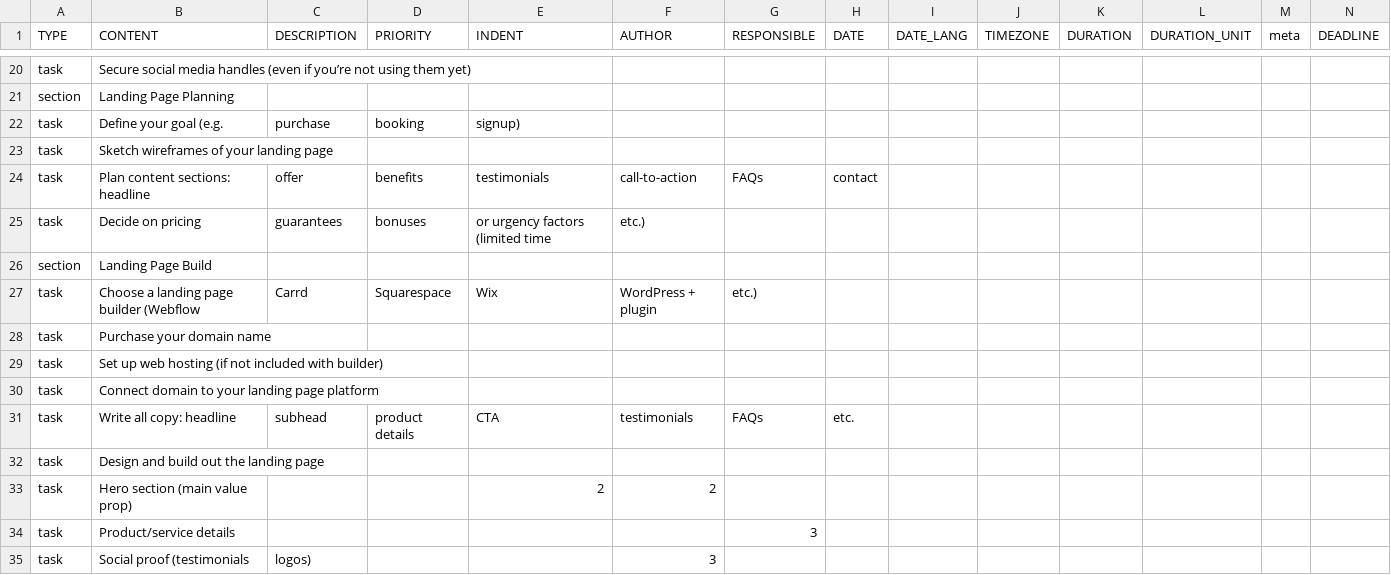
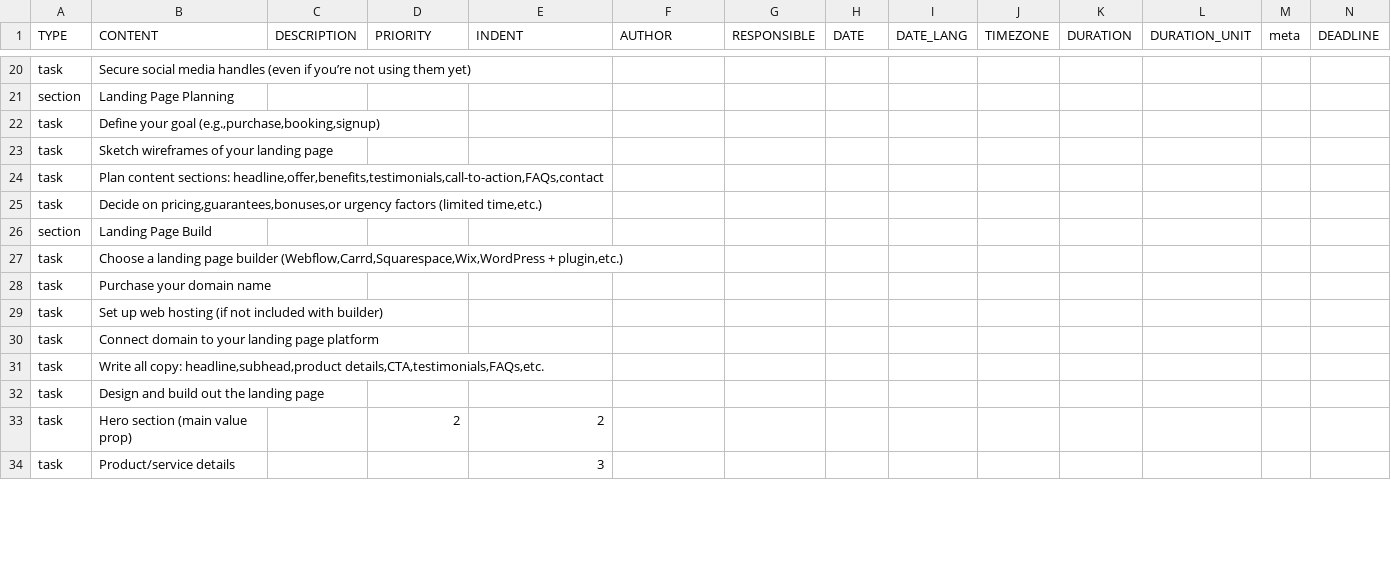
Before and after one commit to spldev42/test-repo, a CSV file: todoist_import.csv, drawn as a sheet; only a part is shown, gaps mark what is left out; removed rows and columns are numbered as before the commit, all else as after; rows hold the shown columns only; the diff covers the shown part only; the diff names each change by its address in the sheet, - before the commit and + after, or states it on an @@ line.

Commit message:
Clean up Todoist CSV formatting

```diff
--- a/todoist_import.csv
+++ b/todoist_import.csv
-row 22: task | Define your goal (e.g. | purchase | booking | signup)
+row 22: task | Define your goal (e.g.,purchase,booking,signup)
-row 24: task | Plan content sections: headline | offer | benefits | testimonials | call-to-action | FAQs | contact
-row 25: task | Decide on pricing | guarantees | bonuses | or urgency factors (limited time | etc.)
+row 24: task | Plan content sections: headline,offer,benefits,testimonials,call-to-action,FAQs,contact
+row 25: task | Decide on pricing,guarantees,bonuses,or urgency factors (limited time,etc.)
-row 27: task | Choose a landing page builder (Webflow | Carrd | Squarespace | Wix | WordPress + plugin | etc.)
+row 27: task | Choose a landing page builder (Webflow,Carrd,Squarespace,Wix,WordPress + plugin,etc.)
-row 31: task | Write all copy: headline | subhead | product details | CTA | testimonials | FAQs | etc.
+row 31: task | Write all copy: headline,subhead,product details,CTA,testimonials,FAQs,etc.
-D33 (PRIORITY): (empty)
+D33 (PRIORITY): 2
-F33 (AUTHOR): 2
+F33 (AUTHOR): (empty)
-E34 (INDENT): (empty)
+E34 (INDENT): 3
-G34 (RESPONSIBLE): 3
+G34 (RESPONSIBLE): (empty)
-row 35: task | Social proof (testimonials | logos) |  |  | 3
```
Also changed, not shown: 17 added rows, 16 removed rows and 10 edited cells elsewhere in this file.
